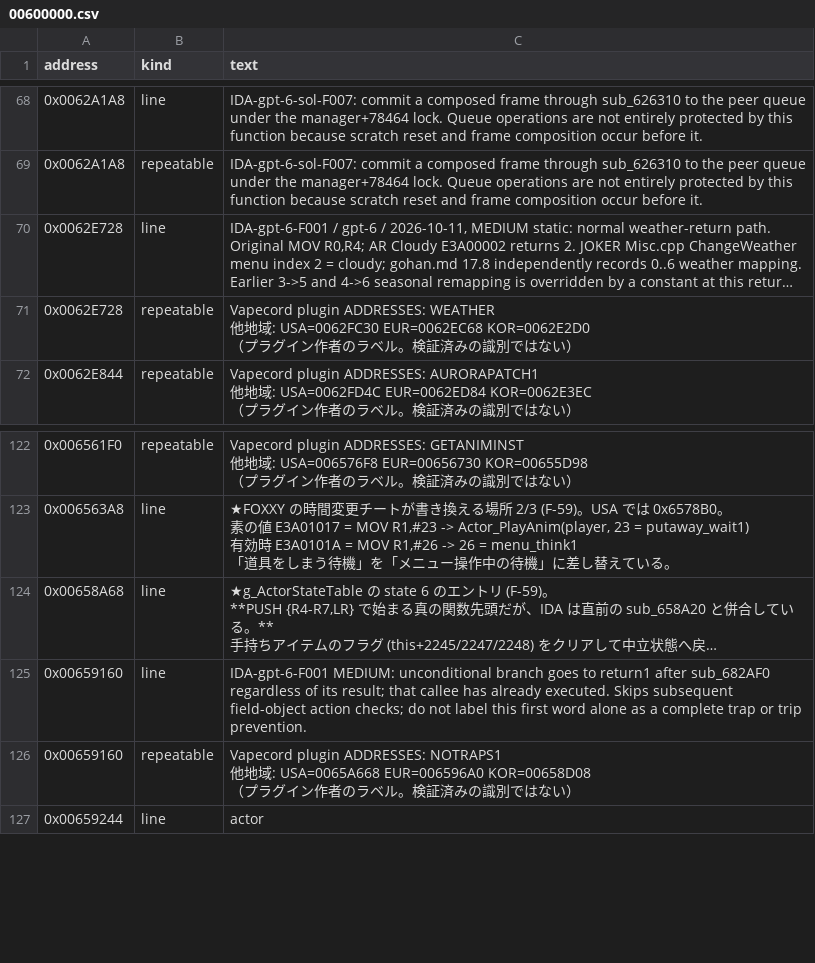
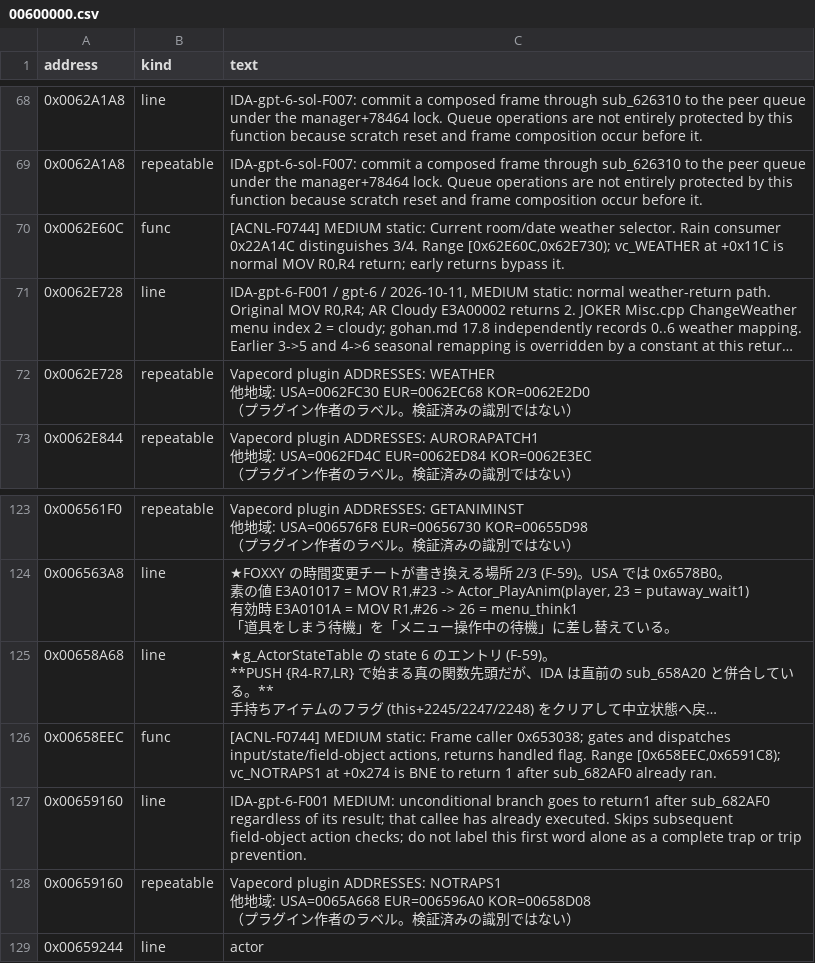
Before and after one commit to yak9909/ac3ds-re, a CSV file: symbols/acnl_jpn_v15/comments/00600000.csv, drawn as a sheet; only a part is shown, gaps mark what is left out; long unchanged cells end in …; the diff names each change by its address in the sheet, - before the commit and + after, or states it on an @@ line.

```diff
--- a/symbols/acnl_jpn_v15/comments/00600000.csv
+++ b/symbols/acnl_jpn_v15/comments/00600000.csv
+row 70: 0x0062E60C | func | [ACNL-F0744] MEDIUM static: Current room/date weather selector. Rain consumer 0x22A14C distinguishes 3/4. Range [0x62E60C,0x62E730); vc_WEATHER at +0x11C is normal MOV R0,R4 return; early returns bypass it.
+row 126: 0x00658EEC | func | [ACNL-F0744] MEDIUM static: Frame caller 0x653038; gates and dispatches input/state/field-object actions, returns handled flag. Range [0x658EEC,0x6591C8); vc_NOTRAPS1 at +0x274 is BNE to return 1 after sub_682AF0 already ran.
```
Also changed, not shown: symbols/acnl_jpn_v15/comments/00800000.csv, symbols/acnl_jpn_v15/comments/00900000.csv, 10 other files.
